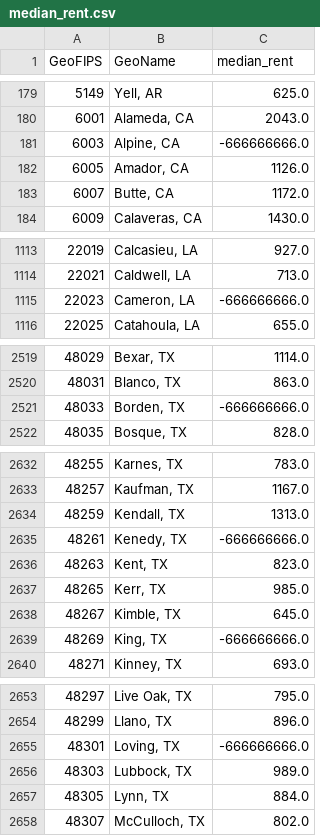
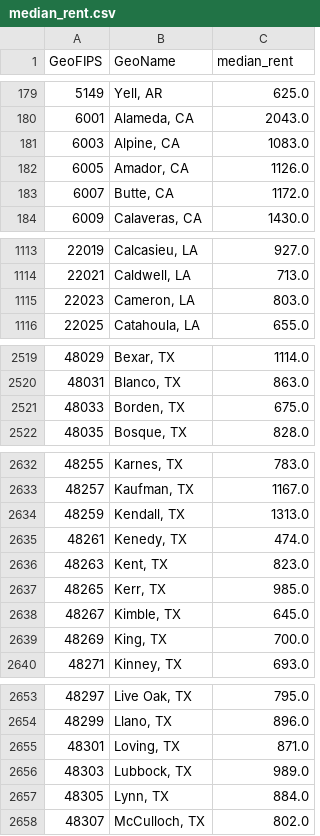
Before and after one commit to BasisResearch/cities, a CSV file: data/raw/median_rent.csv, drawn as a sheet; only a part is shown, gaps mark what is left out; the diff covers the shown part only.

```diff
--- a/data/raw/median_rent.csv
+++ b/data/raw/median_rent.csv
@@ -180,3 +180,3 @@ GeoFIPS,GeoName,median_rent
 6001,"Alameda, CA",2043.0
-6003,"Alpine, CA",-666666666.0
+6003,"Alpine, CA",1083.0
 6005,"Amador, CA",1126.0
@@ -1114,3 +1114,3 @@ GeoFIPS,GeoName,median_rent
 22021,"Caldwell, LA",713.0
-22023,"Cameron, LA",-666666666.0
+22023,"Cameron, LA",803.0
 22025,"Catahoula, LA",655.0
@@ -2520,3 +2520,3 @@ GeoFIPS,GeoName,median_rent
 48031,"Blanco, TX",863.0
-48033,"Borden, TX",-666666666.0
+48033,"Borden, TX",675.0
 48035,"Bosque, TX",828.0
@@ -2634,3 +2634,3 @@ GeoFIPS,GeoName,median_rent
 48259,"Kendall, TX",1313.0
-48261,"Kenedy, TX",-666666666.0
+48261,"Kenedy, TX",474.0
 48263,"Kent, TX",823.0
@@ -2638,3 +2638,3 @@ GeoFIPS,GeoName,median_rent
 48267,"Kimble, TX",645.0
-48269,"King, TX",-666666666.0
+48269,"King, TX",700.0
 48271,"Kinney, TX",693.0
@@ -2654,3 +2654,3 @@ GeoFIPS,GeoName,median_rent
 48299,"Llano, TX",896.0
-48301,"Loving, TX",-666666666.0
+48301,"Loving, TX",871.0
 48303,"Lubbock, TX",989.0
```
Also changed, not shown: 2 edited cells elsewhere in this file, data/raw/homeownership_rate.csv, data/raw/median_owner_occupied_home_value.csv, 2 other files.
